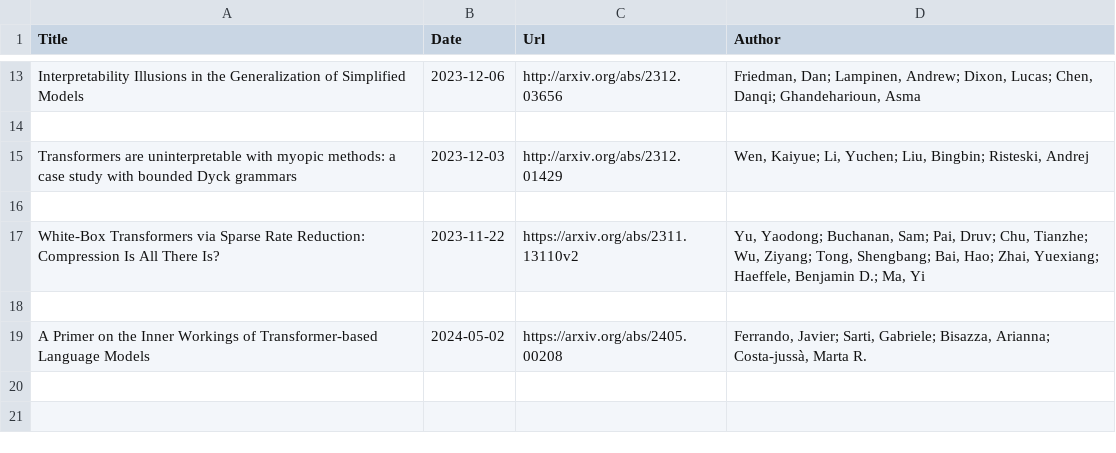
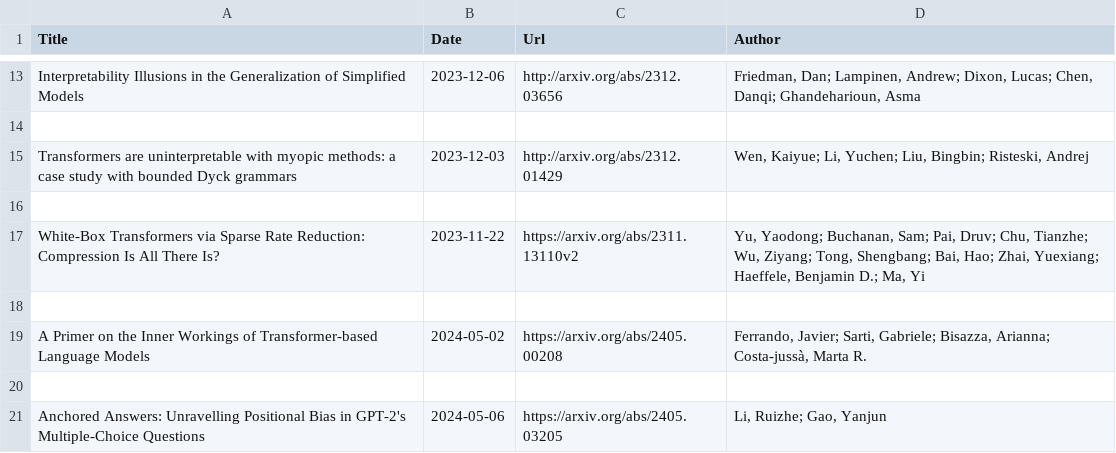
Before and after one commit to Furyton/awesome-language-model-analysis, a CSV file: papers/mechanistic-engineering/papers.csv, drawn as a sheet; only a part is shown, gaps mark what is left out; the diff names each change by its address in the sheet, - before the commit and + after, or states it on an @@ line.

Commit message:
add few recent papers and a new category

```diff
--- a/papers/mechanistic-engineering/papers.csv
+++ b/papers/mechanistic-engineering/papers.csv
+row 20: (empty)
+row 21: Anchored Answers: Unravelling Positional Bias in GPT-2's Multiple-Choice Questions | 2024-05-06 | https://arxiv.org/abs/2405.03205 | Li, Ruizhe; Gao, Yanjun
```
Also changed, not shown: papers/miscellanea/papers.csv, papers/phenomena-of-interest/hallucination/papers.csv, 5 other files.
